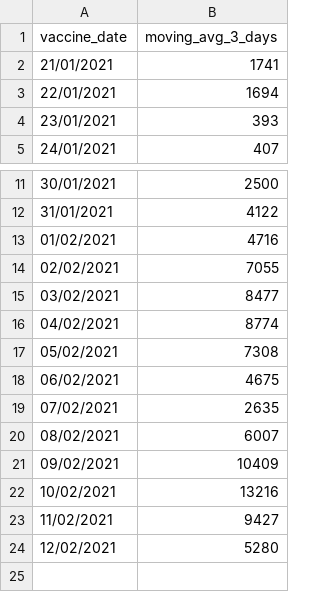
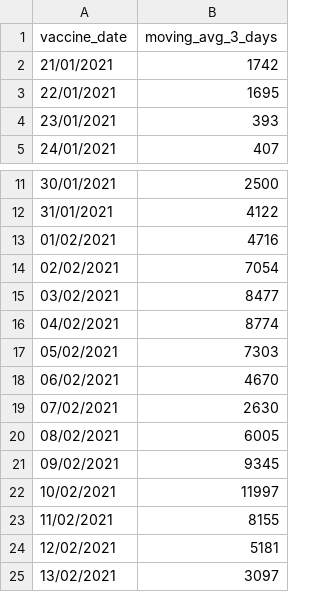
Before and after one commit to CodeForManaus/vacina-manaus-backend, a CSV file: analytics/vaccine_date_count_moving_avg.csv, drawn as a sheet; only a part is shown, gaps mark what is left out.

```diff
--- a/analytics/vaccine_date_count_moving_avg.csv
+++ b/analytics/vaccine_date_count_moving_avg.csv
@@ -1,4 +1,4 @@
 vaccine_date,moving_avg_3_days
-21/01/2021,1741
-22/01/2021,1694
+21/01/2021,1742
+22/01/2021,1695
 23/01/2021,393
@@ -13,12 +13,13 @@
 01/02/2021,4716
-02/02/2021,7055
+02/02/2021,7054
 03/02/2021,8477
 04/02/2021,8774
-05/02/2021,7308
-06/02/2021,4675
-07/02/2021,2635
-08/02/2021,6007
-09/02/2021,10409
-10/02/2021,13216
-11/02/2021,9427
-12/02/2021,5280
+05/02/2021,7303
+06/02/2021,4670
+07/02/2021,2630
+08/02/2021,6005
+09/02/2021,9345
+10/02/2021,11997
+11/02/2021,8155
+12/02/2021,5181
+13/02/2021,3097
```
Also changed, not shown: analytics/uncategorized_service_group_by_vaccination_site_full_data.csv, analytics/uncategorized_service_group_by_vaccination_site_percent.csv, 34 other files.
